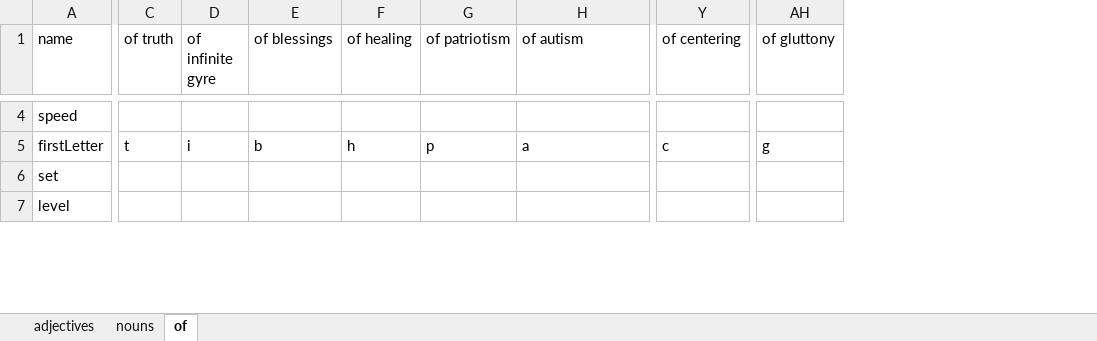
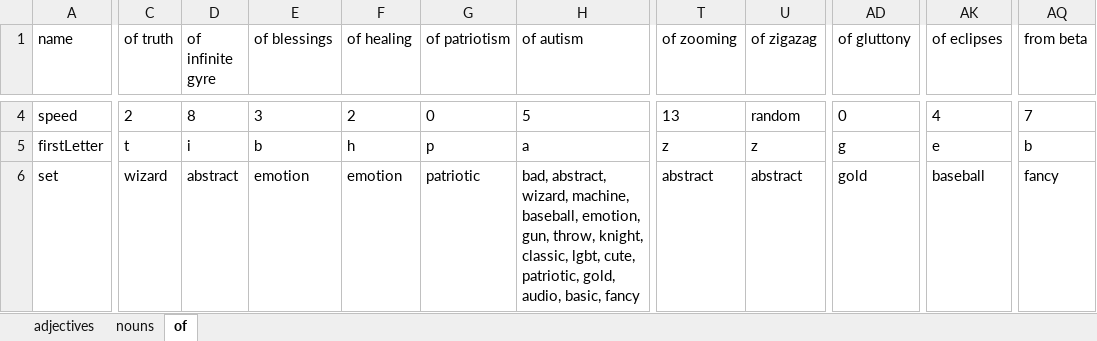
Before and after one commit to VoidPeaker/bbob, an Excel workbook: resources/elements.xlsx, sheet of, drawn as a sheet; only a part is shown, gaps mark what is left out; values as stored, in another font and other column widths than the file's, no borders; charts and pictures not drawn; removed rows and columns are numbered as before the commit, all else as after; rows hold the shown columns only; the diff covers the shown part only; the diff names each change by its address in the sheet, - before the commit and + after, or states it on an @@ line.

```diff
--- a/resources/elements.xlsx (sheet of)
+++ b/resources/elements.xlsx (sheet of)
+column T (of zooming), rows 4-6: 13 | z | abstract
+column U (of zigazag), rows 4-6: random | z | abstract
-column Y (of centering), row 5: c
+column AD (of gluttony), rows 4-6: 0 | g | gold
-column AH (of gluttony), row 5: g
+column AK (of eclipses), rows 4-6: 4 | e | baseball
+column AQ (from beta), rows 4-6: 7 | b | fancy
-C4 (of truth): (empty)
+C4 (of truth): 2
-D4 (of infinite gyre): (empty)
+D4 (of infinite gyre): 8
-E4 (of blessings): (empty)
+E4 (of blessings): 3
-F4 (of healing): (empty)
+F4 (of healing): 2
-G4 (of patriotism): (empty)
+G4 (of patriotism): 0
-H4 (of autism): (empty)
+H4 (of autism): 5
-C6 (of truth): (empty)
+C6 (of truth): wizard
-D6 (of infinite gyre): (empty)
+D6 (of infinite gyre): abstract
-E6 (of blessings): (empty)
+E6 (of blessings): emotion
-F6 (of healing): (empty)
+F6 (of healing): emotion
-G6 (of patriotism): (empty)
+G6 (of patriotism): patriotic
-H6 (of autism): (empty)
+H6 (of autism): bad, abstract, wizard, machine, baseball, emotion, gun, throw, knight, classic, lgbt, cute, patriotic, gold, audio, basic, fancy
-row 7: level
```
Also changed, not shown: 178 edited cells elsewhere in this sheet, sheet nouns, sheet adjectives, formulas that keep their value, 5 other files.
